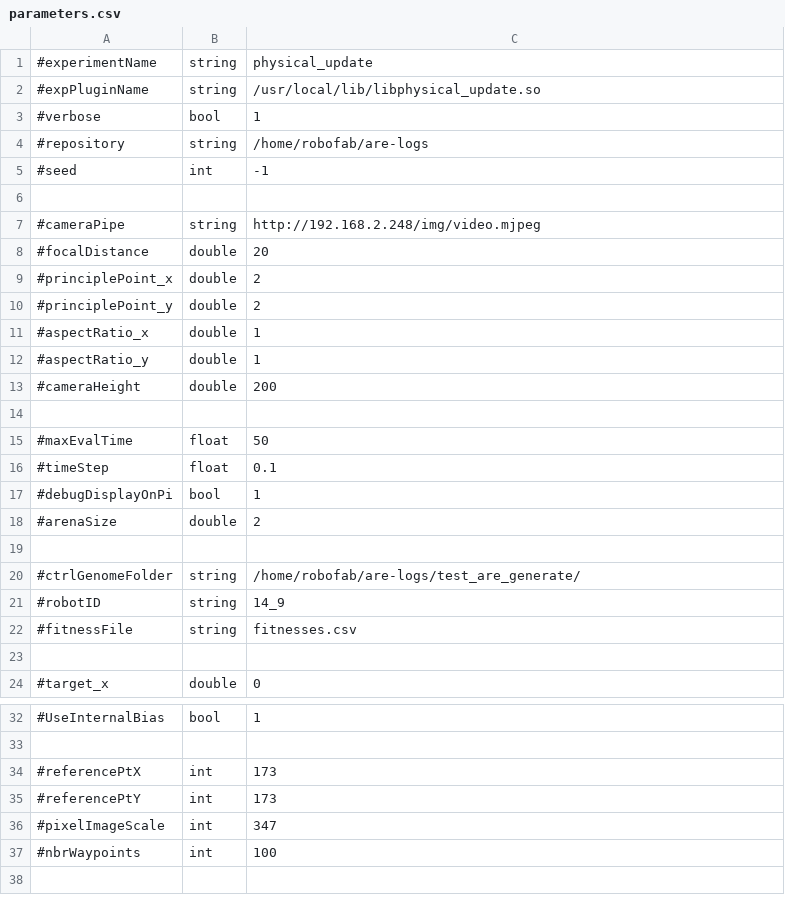
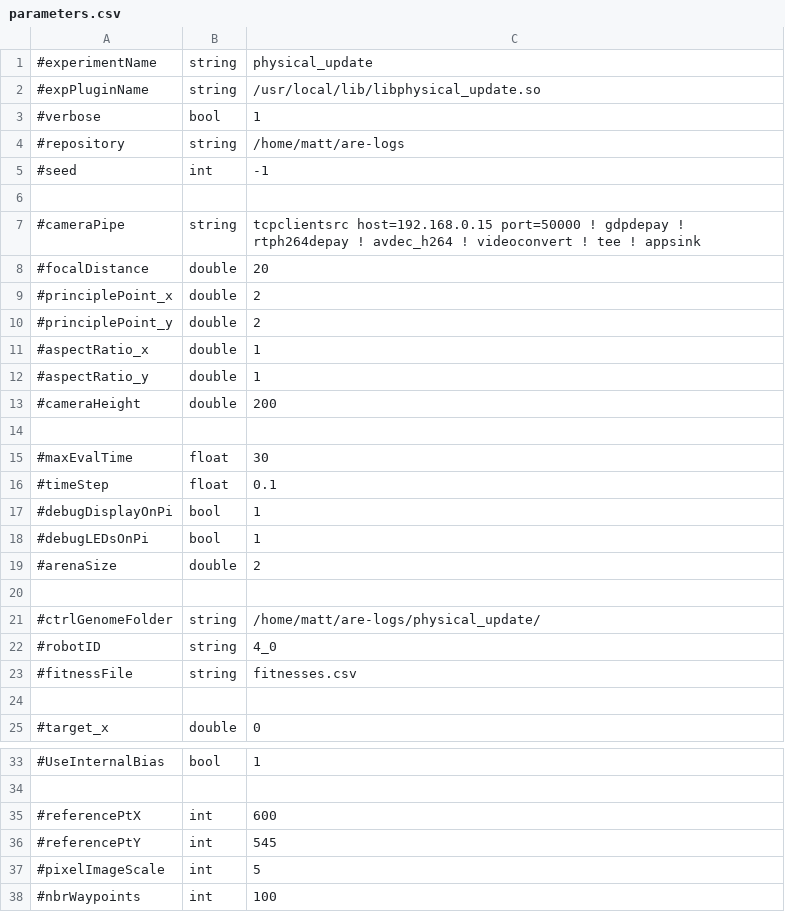
Before and after one commit to AutonomousRoboticEvolution/AREFramework, a CSV file: experiments/physical_update/parameters.csv, drawn as a sheet; only a part is shown, gaps mark what is left out.

Commit message:
more debugging for running in Napier

```diff
--- a/experiments/physical_update/parameters.csv
+++ b/experiments/physical_update/parameters.csv
@@ -3,6 +3,6 @@
 #verbose,bool,1
-#repository,string,/home/robofab/are-logs
+#repository,string,/home/matt/are-logs
 #seed,int,-1
 
-#cameraPipe,string,http://192.168.2.248/img/video.mjpeg
+#cameraPipe,string,tcpclientsrc host=192.168.0.15 port=50000 ! gdpdepay ! rtph264depay ! avdec_h264 ! videoconvert ! tee ! appsink
 #focalDistance,double,20
@@ -14,9 +14,10 @@
 
-#maxEvalTime,float,50
+#maxEvalTime,float,30
 #timeStep,float,0.1
 #debugDisplayOnPi,bool,1
+#debugLEDsOnPi,bool,1
 #arenaSize,double,2
 
-#ctrlGenomeFolder,string,/home/robofab/are-logs/test_are_generate/
-#robotID,string,14_9
+#ctrlGenomeFolder,string,/home/matt/are-logs/physical_update/
+#robotID,string,4_0
 #fitnessFile,string,fitnesses.csv
@@ -33,5 +34,5 @@
 
-#referencePtX,int,173
-#referencePtY,int,173
-#pixelImageScale,int,347
+#referencePtX,int,600
+#referencePtY,int,545
+#pixelImageScale,int,5
 #nbrWaypoints,int,100
```
Also changed, not shown: 4 other files.
